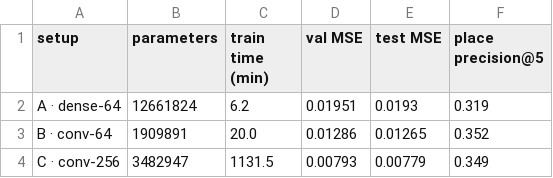
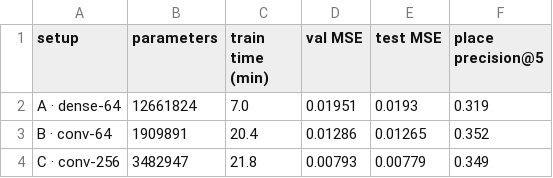
Before and after one commit to iaac-maai/hackathon-team8-chroma, a CSV file: 01_autoencoder/figures/setups.csv, drawn as a sheet.

Commit message:
Autoencoder notebook with outputs: three setups, similarity search, latent map, ONNX check passes; conv-64 chosen

```diff
--- a/01_autoencoder/figures/setups.csv
+++ b/01_autoencoder/figures/setups.csv
@@ -1,4 +1,4 @@
 setup,parameters,train time (min),val MSE,test MSE,place precision@5
-A · dense-64,12661824,6.2,0.01951,0.0193,0.319
-B · conv-64,1909891,20.0,0.01286,0.01265,0.352
-C · conv-256,3482947,1131.5,0.00793,0.00779,0.349
+A · dense-64,12661824,7.0,0.01951,0.0193,0.319
+B · conv-64,1909891,20.4,0.01286,0.01265,0.352
+C · conv-256,3482947,21.8,0.00793,0.00779,0.349
```
Also changed, not shown: 10 other files.
